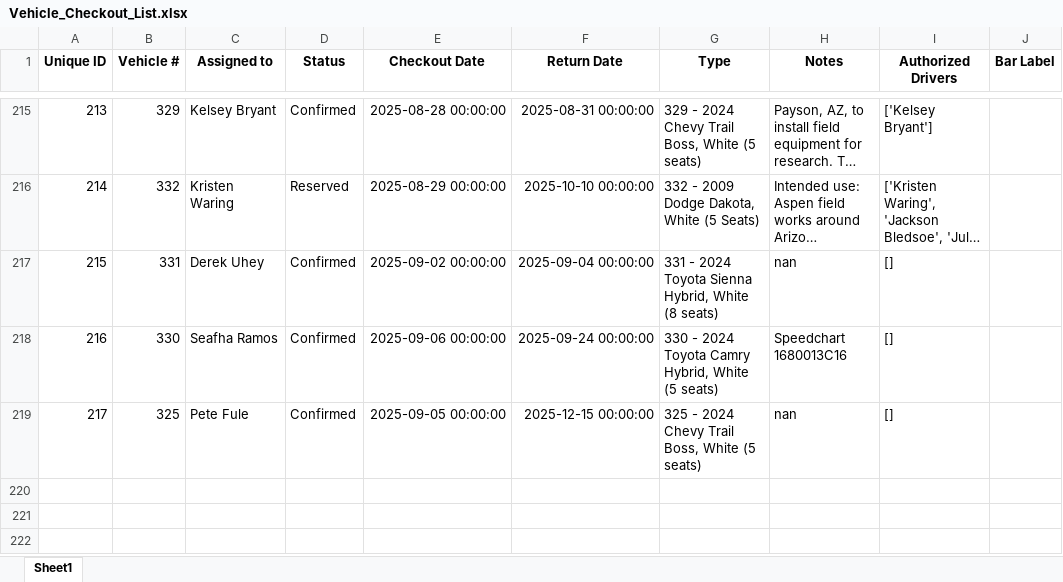
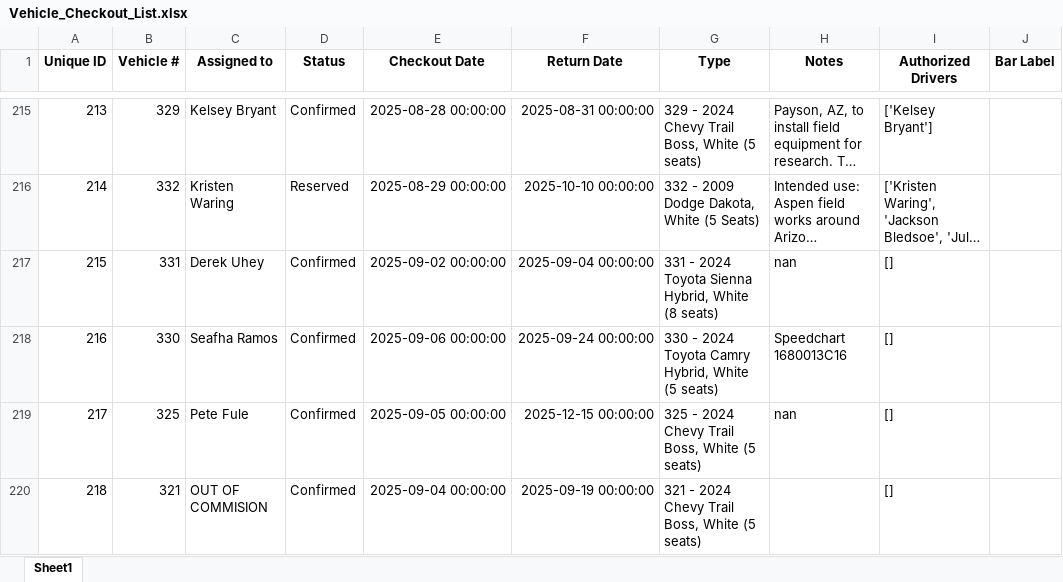
Before and after one commit to forestryvehicleadmin/Vehicle_Gantt, an Excel workbook: Vehicle_Checkout_List.xlsx, sheet Sheet1, drawn as a sheet; only a part is shown, gaps mark what is left out; long unchanged cells end in …; values as stored, in another font and other column widths than the file's, no borders; the diff names each change by its address in the sheet, - before the commit and + after, or states it on an @@ line.

Commit message:
Added new entry via Streamlit app at 2025-09-04 19:00:38

```diff
--- a/Vehicle_Checkout_List.xlsx (sheet Sheet1)
+++ b/Vehicle_Checkout_List.xlsx (sheet Sheet1)
+row 220: 218 | 321 | OUT OF COMMISION | Confirmed | 2025-09-04 00:00:00 | 2025-09-19 00:00:00 | 321 - 2024 Chevy Trail Boss, White (5 seats) |  | []
```
